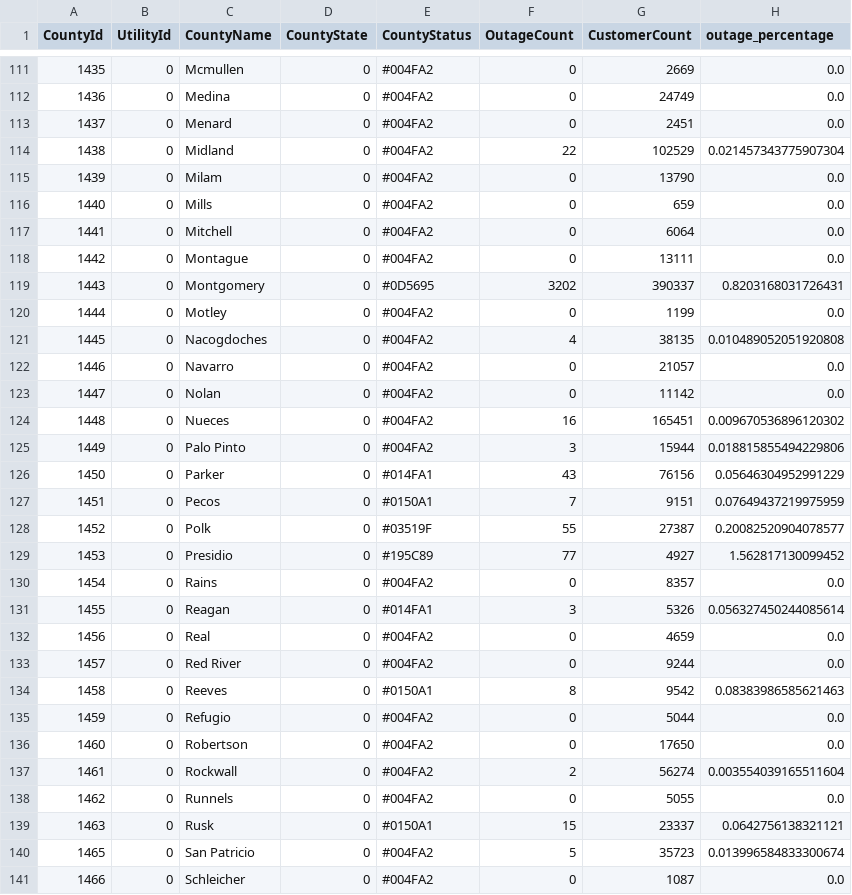
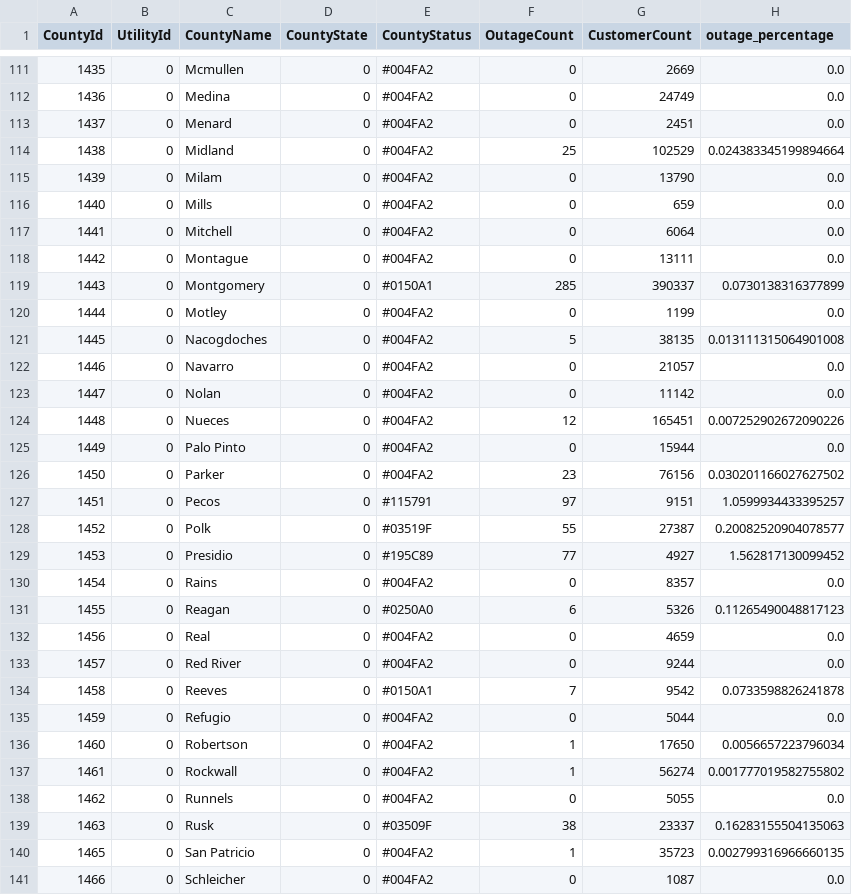
Before and after one commit to DallasMorningNews/20250304_severe-weather, a CSV file: data/latest.csv, drawn as a sheet; only a part is shown, gaps mark what is left out; the diff covers the shown part only.

```diff
--- a/data/latest.csv
+++ b/data/latest.csv
@@ -113,3 +113,3 @@ CountyId,UtilityId,CountyName,CountyState,CountyStatus,OutageCount,CustomerCount
 1437,0,Menard,0,#004FA2,0,2451,0.0
-1438,0,Midland,0,#004FA2,22,102529,0.021457343775907304
+1438,0,Midland,0,#004FA2,25,102529,0.024383345199894664
 1439,0,Milam,0,#004FA2,0,13790,0.0
@@ -118,11 +118,11 @@ CountyId,UtilityId,CountyName,CountyState,CountyStatus,OutageCount,CustomerCount
 1442,0,Montague,0,#004FA2,0,13111,0.0
-1443,0,Montgomery,0,#0D5695,3202,390337,0.8203168031726431
+1443,0,Montgomery,0,#0150A1,285,390337,0.0730138316377899
 1444,0,Motley,0,#004FA2,0,1199,0.0
-1445,0,Nacogdoches,0,#004FA2,4,38135,0.010489052051920808
+1445,0,Nacogdoches,0,#004FA2,5,38135,0.013111315064901008
 1446,0,Navarro,0,#004FA2,0,21057,0.0
 1447,0,Nolan,0,#004FA2,0,11142,0.0
-1448,0,Nueces,0,#004FA2,16,165451,0.009670536896120302
-1449,0,Palo Pinto,0,#004FA2,3,15944,0.018815855494229806
-1450,0,Parker,0,#014FA1,43,76156,0.05646304952991229
-1451,0,Pecos,0,#0150A1,7,9151,0.07649437219975959
+1448,0,Nueces,0,#004FA2,12,165451,0.007252902672090226
+1449,0,Palo Pinto,0,#004FA2,0,15944,0.0
+1450,0,Parker,0,#004FA2,23,76156,0.030201166027627502
+1451,0,Pecos,0,#115791,97,9151,1.0599934433395257
 1452,0,Polk,0,#03519F,55,27387,0.20082520904078577
@@ -130,12 +130,12 @@ CountyId,UtilityId,CountyName,CountyState,CountyStatus,OutageCount,CustomerCount
 1454,0,Rains,0,#004FA2,0,8357,0.0
-1455,0,Reagan,0,#014FA1,3,5326,0.056327450244085614
+1455,0,Reagan,0,#0250A0,6,5326,0.11265490048817123
 1456,0,Real,0,#004FA2,0,4659,0.0
 1457,0,Red River,0,#004FA2,0,9244,0.0
-1458,0,Reeves,0,#0150A1,8,9542,0.08383986585621463
+1458,0,Reeves,0,#0150A1,7,9542,0.0733598826241878
 1459,0,Refugio,0,#004FA2,0,5044,0.0
-1460,0,Robertson,0,#004FA2,0,17650,0.0
-1461,0,Rockwall,0,#004FA2,2,56274,0.003554039165511604
+1460,0,Robertson,0,#004FA2,1,17650,0.0056657223796034
+1461,0,Rockwall,0,#004FA2,1,56274,0.001777019582755802
 1462,0,Runnels,0,#004FA2,0,5055,0.0
-1463,0,Rusk,0,#0150A1,15,23337,0.0642756138321121
-1465,0,San Patricio,0,#004FA2,5,35723,0.013996584833300674
+1463,0,Rusk,0,#03509F,38,23337,0.16283155504135063
+1465,0,San Patricio,0,#004FA2,1,35723,0.002799316966660135
 1466,0,Schleicher,0,#004FA2,0,1087,0.0
```
Also changed, not shown: 127 edited cells elsewhere in this file.
